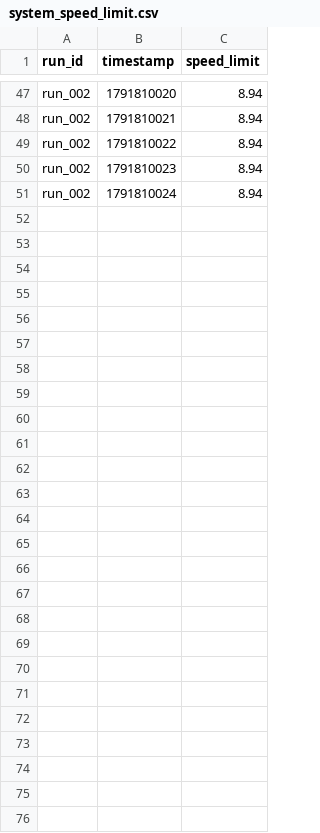
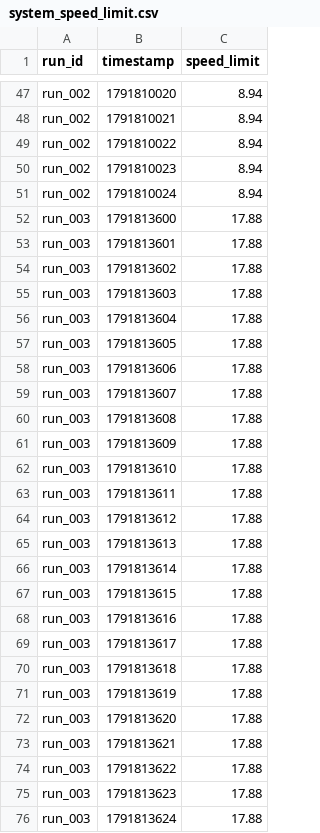
Before and after one commit to mohandisio/wayve-interview-probelm-v2, a CSV file: data/system_speed_limit.csv, drawn as a sheet; only a part is shown, gaps mark what is left out.

```diff
--- a/data/system_speed_limit.csv
+++ b/data/system_speed_limit.csv
@@ -51 +51,26 @@ run_002,1791810023,8.94
 run_002,1791810024,8.94
+run_003,1791813600,17.88
+run_003,1791813601,17.88
+run_003,1791813602,17.88
+run_003,1791813603,17.88
+run_003,1791813604,17.88
+run_003,1791813605,17.88
+run_003,1791813606,17.88
+run_003,1791813607,17.88
+run_003,1791813608,17.88
+run_003,1791813609,17.88
+run_003,1791813610,17.88
+run_003,1791813611,17.88
+run_003,1791813612,17.88
+run_003,1791813613,17.88
+run_003,1791813614,17.88
+run_003,1791813615,17.88
+run_003,1791813616,17.88
+run_003,1791813617,17.88
+run_003,1791813618,17.88
+run_003,1791813619,17.88
+run_003,1791813620,17.88
+run_003,1791813621,17.88
+run_003,1791813622,17.88
+run_003,1791813623,17.88
+run_003,1791813624,17.88
```
Also changed, not shown: data/controller_output.csv, data/model_output.csv, 3 other files.
